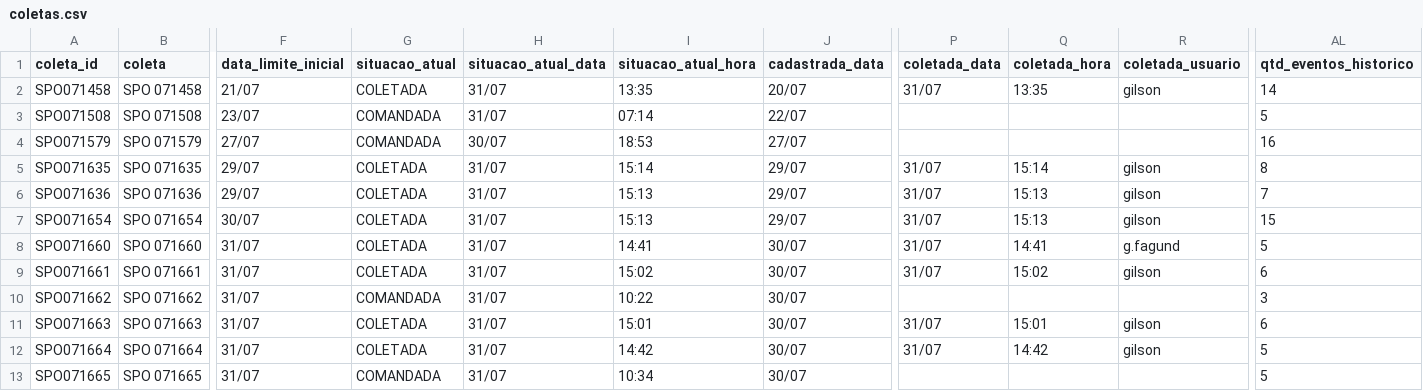
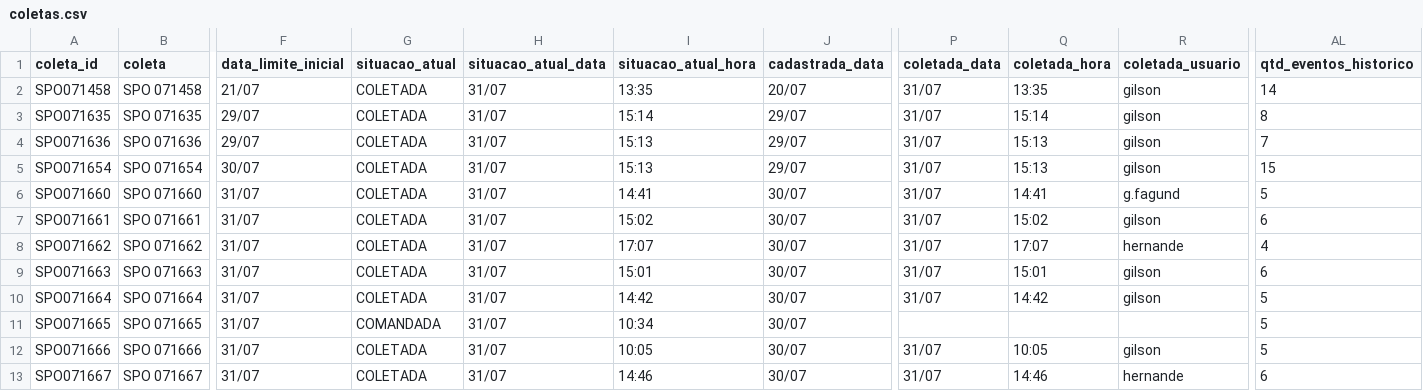
Before and after one commit to binhotransportes15/coletas-ace, a CSV file: dashboard/data/coletas.csv, drawn as a sheet; only a part is shown, gaps mark what is left out; the shorter side is filled out with more unchanged rows; removed rows and columns are numbered as before the commit, all else as after; rows hold the shown columns only; the diff names each change by its address in the sheet, - before the commit and + after, or states it on an @@ line.

```diff
--- a/dashboard/data/coletas.csv
+++ b/dashboard/data/coletas.csv
-row 3: SPO071508 | SPO 071508 | 23/07 | COMANDADA | 31/07 | 07:14 | 22/07 |  |  |  | 5
-row 4: SPO071579 | SPO 071579 | 27/07 | COMANDADA | 30/07 | 18:53 | 27/07 |  |  |  | 16
-G8 (situacao_atual): COMANDADA
+G8 (situacao_atual): COLETADA
-I8 (situacao_atual_hora): 10:22
+I8 (situacao_atual_hora): 17:07
-P8 (coletada_data): (empty)
+P8 (coletada_data): 31/07
-Q8 (coletada_hora): (empty)
+Q8 (coletada_hora): 17:07
-R8 (coletada_usuario): (empty)
+R8 (coletada_usuario): hernande
-AL8 (qtd_eventos_historico): 3
+AL8 (qtd_eventos_historico): 4
```
Also changed, not shown: dashboard/data/coletas_103.csv, dashboard/data/entregas_36.csv, 4 other files.
